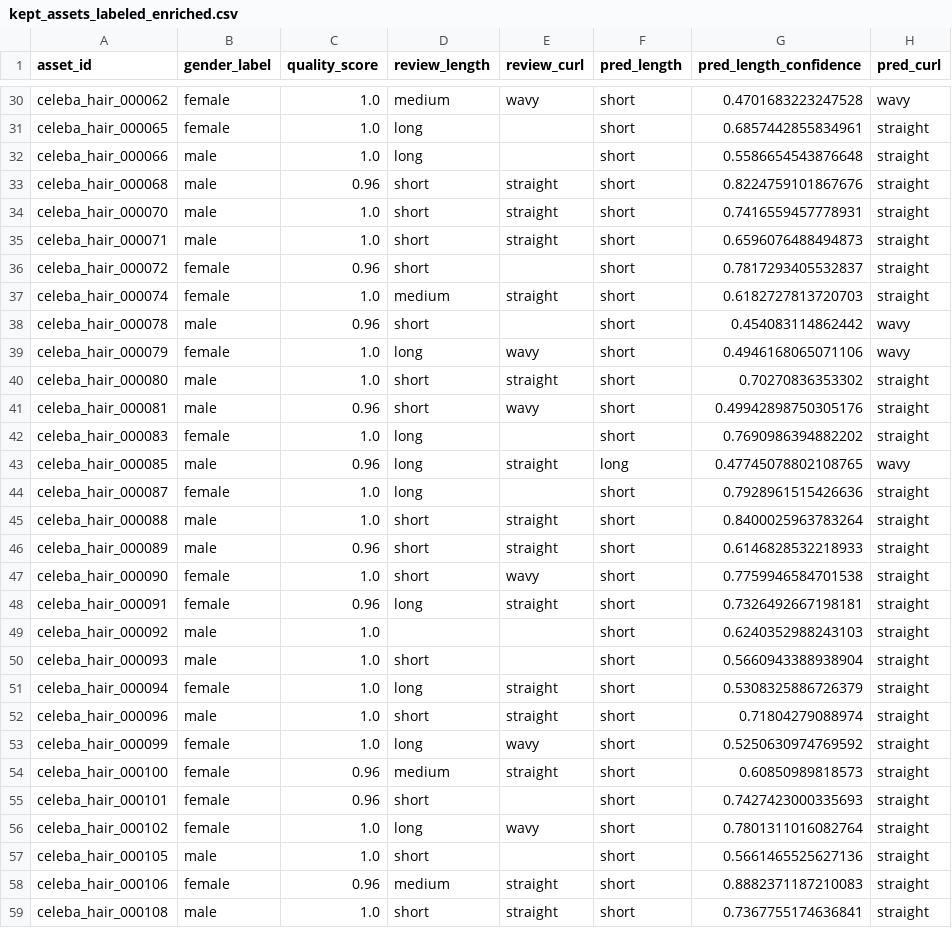
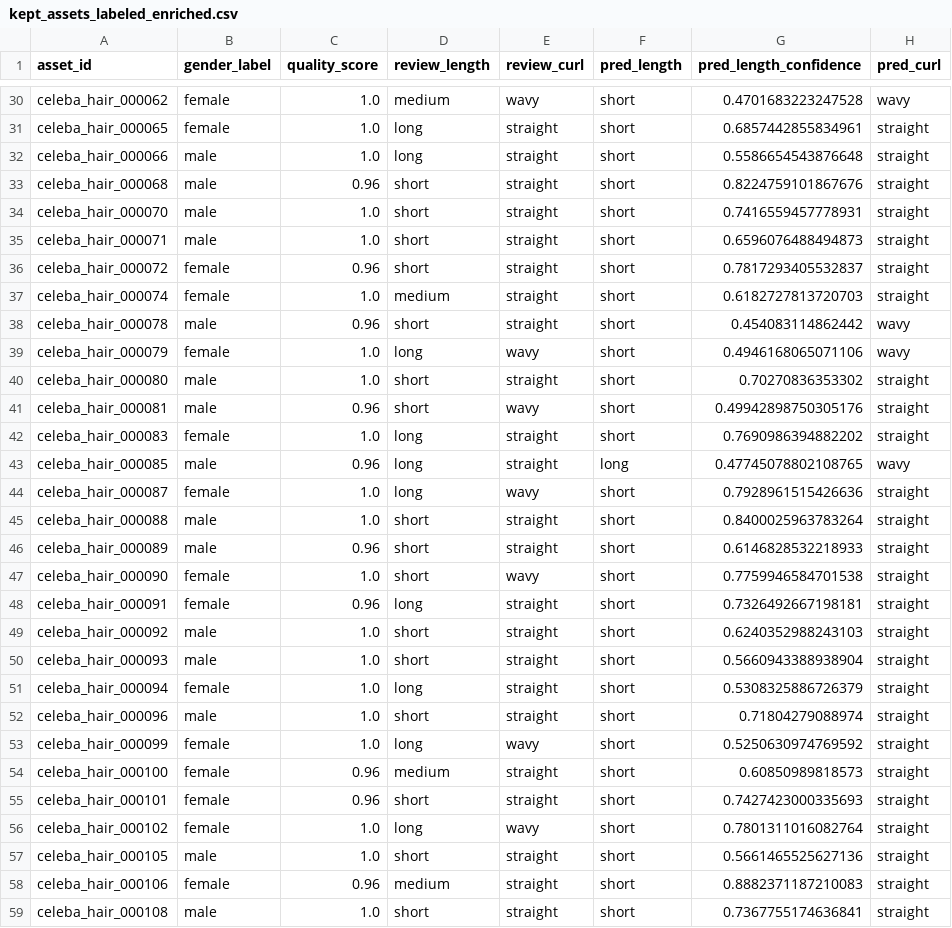
Before and after one commit to MenuraAndrahennedi/Hairstyle-Recommender-Live-Tryon, a CSV file: backend/data/processed/celeba_hair_rich_assets/reviewed/kept_assets_labeled_enriched.csv, drawn as a sheet; only a part is shown, gaps mark what is left out; the diff covers the shown part only; the diff names each change by its address in the sheet, - before the commit and + after, or states it on an @@ line.

```diff
--- a/backend/data/processed/celeba_hair_rich_assets/reviewed/kept_assets_labeled_enriched.csv
+++ b/backend/data/processed/celeba_hair_rich_assets/reviewed/kept_assets_labeled_enriched.csv
-E31:E32 (review_curl): (empty)
+E31:E32 (review_curl): straight
-E36 (review_curl): (empty)
+E36 (review_curl): straight
-E38 (review_curl): (empty)
+E38 (review_curl): straight
-E42 (review_curl): (empty)
+E42 (review_curl): straight
-E44 (review_curl): (empty)
+E44 (review_curl): wavy
-D49 (review_length): (empty)
+D49 (review_length): short
-E49:E50 (review_curl): (empty)
+E49:E50 (review_curl): straight
-E55 (review_curl): (empty)
+E55 (review_curl): straight
-E57 (review_curl): (empty)
+E57 (review_curl): straight
```
Also changed, not shown: 26 edited cells elsewhere in this file, backend/data/processed/celeba_hair_rich_assets/reviewed/kept_assets_labeled.csv, backend/data/processed/celeba_hair_rich_assets/reviewed/labeling/kept_asset_labeling_template.csv, 21 other files.
